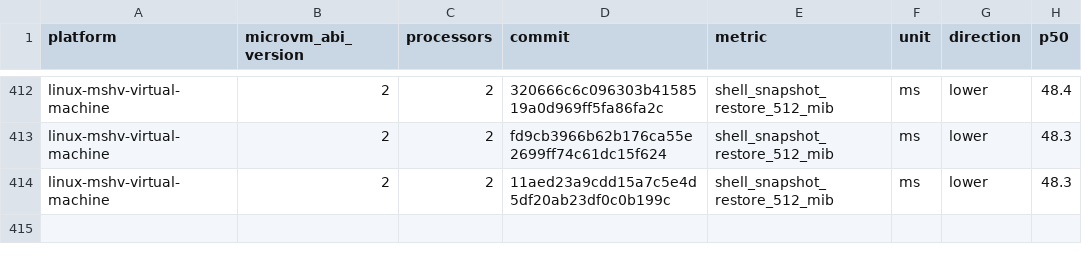
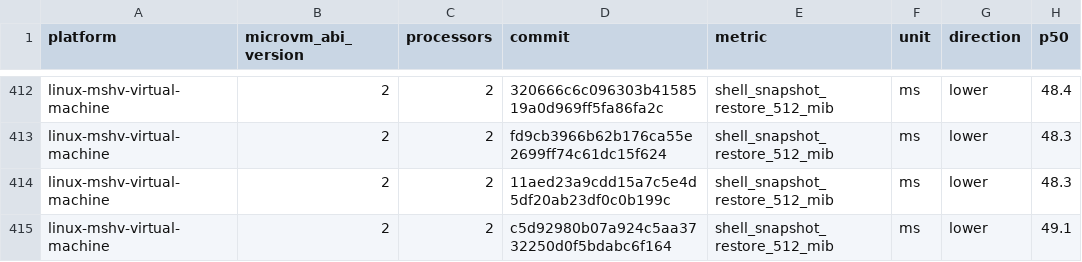
Before and after one commit to microsoft/nvx, a CSV file: data/linux-mshv-virtual-machine-microvm-v2-2vcpu.csv, drawn as a sheet; only a part is shown, gaps mark what is left out; the diff names each change by its address in the sheet, - before the commit and + after, or states it on an @@ line.

```diff
--- a/data/linux-mshv-virtual-machine-microvm-v2-2vcpu.csv
+++ b/data/linux-mshv-virtual-machine-microvm-v2-2vcpu.csv
+row 415: linux-mshv-virtual-machine | 2 | 2 | c5d92980b07a924c5aa3732250d0f5bdabc6f164 | shell_snapshot_restore_512_mib | ms | lower | 49.1
```
Also changed, not shown: data/linux-mshv-virtual-machine-microvm-v2-4vcpu.csv, data/linux-mshv-virtual-machine-microvm-v2-8vcpu.csv, 9 other files.
